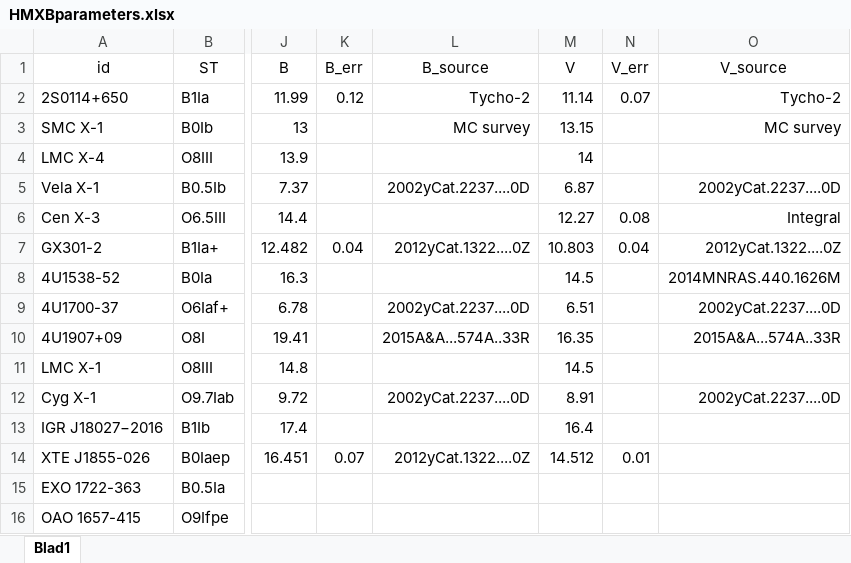
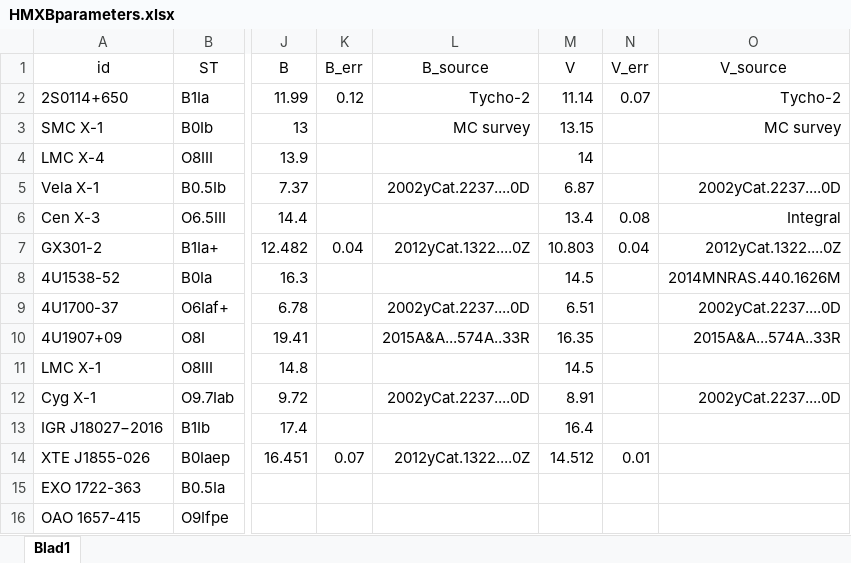
Before and after one commit to LvV210/MasterProject, an Excel workbook: tables/HMXBparameters.xlsx, sheet Blad1, drawn as a sheet; only a part is shown, gaps mark what is left out; values as stored, in another font and other column widths than the file's, no borders; table styles not drawn; the diff names each change by its address in the sheet, - before the commit and + after, or states it on an @@ line.

```diff
--- a/tables/HMXBparameters.xlsx (sheet Blad1)
+++ b/tables/HMXBparameters.xlsx (sheet Blad1)
-M6 (V): 12.27
+M6 (V): 13.4
```
Also changed, not shown: 5 other files.
